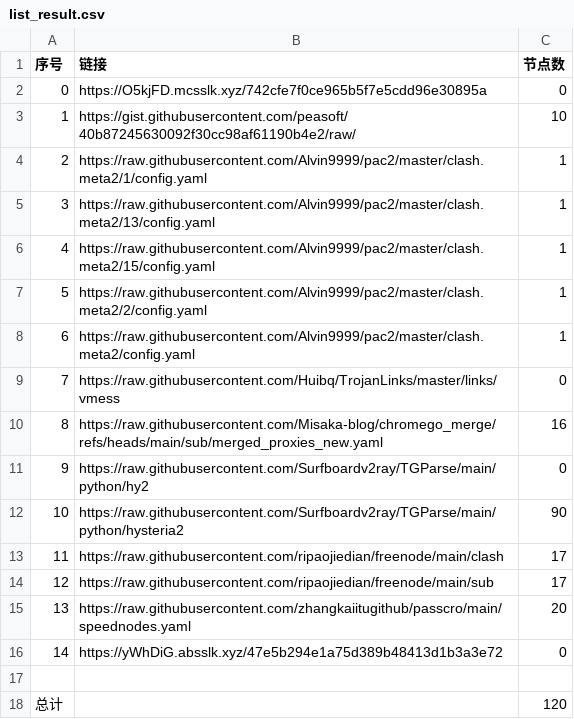
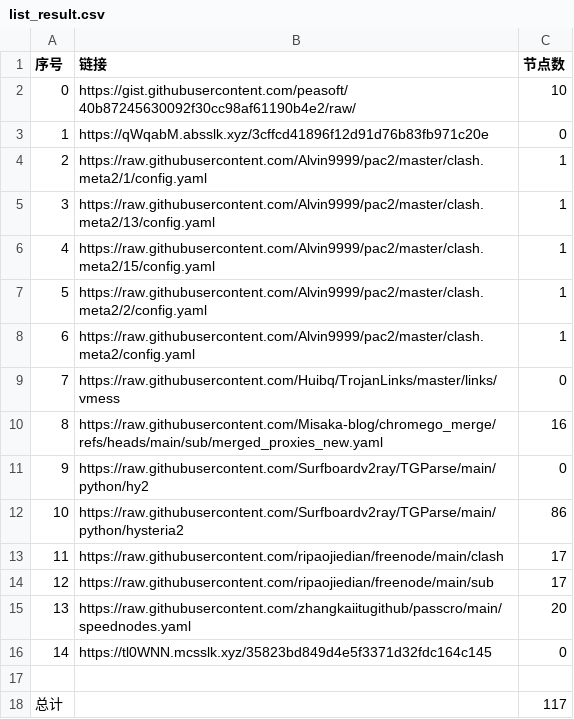
Before and after one commit to bobvane/AutoNode, a CSV file: list_result.csv, drawn as a sheet.

```diff
--- a/list_result.csv
+++ b/list_result.csv
@@ -1,4 +1,4 @@
 序号,链接,节点数
-0,https://O5kjFD.mcsslk.xyz/742cfe7f0ce965b5f7e5cdd96e30895a,0
-1,https://gist.githubusercontent.com/peasoft/40b87245630092f30cc98af61190b4e2/raw/,10
+0,https://gist.githubusercontent.com/peasoft/40b87245630092f30cc98af61190b4e2/raw/,10
+1,https://qWqabM.absslk.xyz/3cffcd41896f12d91d76b83fb971c20e,0
 2,https://raw.githubusercontent.com/Alvin9999/pac2/master/clash.meta2/1/config.yaml,1
@@ -11,3 +11,3 @@
 9,https://raw.githubusercontent.com/Surfboardv2ray/TGParse/main/python/hy2,0
-10,https://raw.githubusercontent.com/Surfboardv2ray/TGParse/main/python/hysteria2,90
+10,https://raw.githubusercontent.com/Surfboardv2ray/TGParse/main/python/hysteria2,86
 11,https://raw.githubusercontent.com/ripaojiedian/freenode/main/clash,17
@@ -15,4 +15,4 @@
 13,https://raw.githubusercontent.com/zhangkaiitugithub/passcro/main/speednodes.yaml,20
-14,https://yWhDiG.absslk.xyz/47e5b294e1a75d389b48413d1b3a3e72,0
+14,https://tl0WNN.mcsslk.xyz/35823bd849d4e5f3371d32fdc164c145,0
 
-总计,,120
+总计,,117
```
Also changed, not shown: 6 other files.
